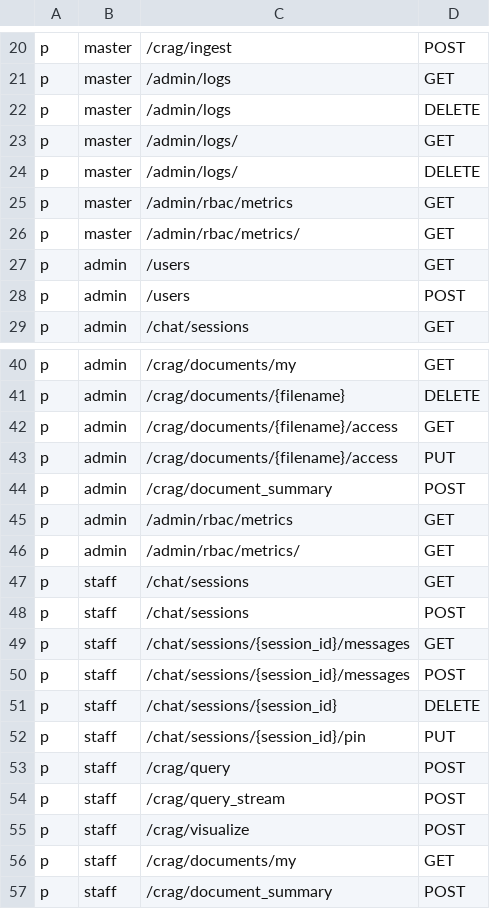
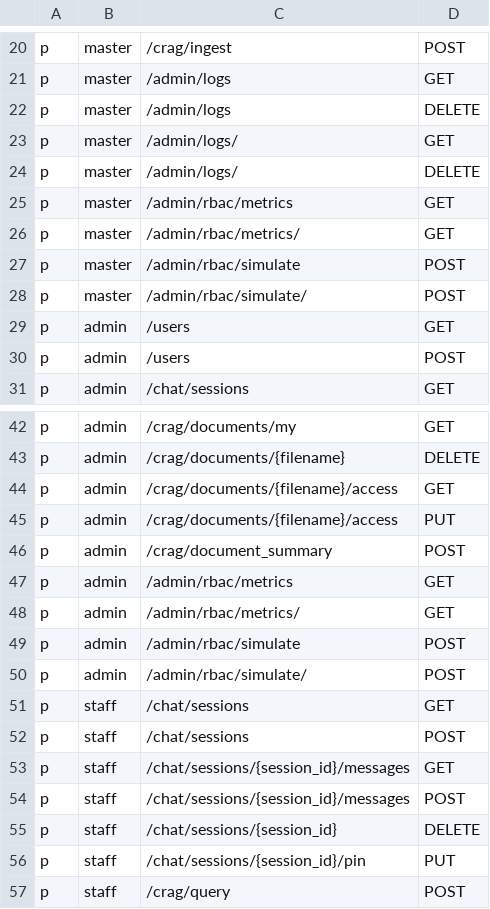
Before and after one commit to Hypoxia154/Jordy-s-Bombastic-FYP-UI, a CSV file: backend/app/core/policy.csv, drawn as a sheet; only a part is shown, gaps mark what is left out; the shorter side is filled out with more unchanged rows; the diff names each change by its address in the sheet, - before the commit and + after, or states it on an @@ line.

Commit message:
feat(rbac): add interactive simulator to dashboard and explain defense-in-depth

```diff
--- a/backend/app/core/policy.csv
+++ b/backend/app/core/policy.csv
+row 27: p | master | /admin/rbac/simulate | POST
+row 28: p | master | /admin/rbac/simulate/ | POST
+row 49: p | admin | /admin/rbac/simulate | POST
+row 50: p | admin | /admin/rbac/simulate/ | POST
```
Also changed, not shown: 3 other files.
